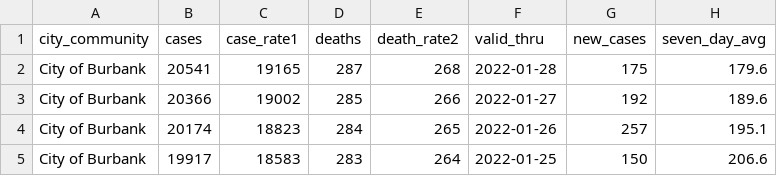
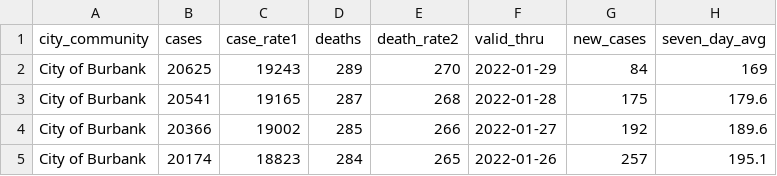
Before and after one commit to xianleonard/covidscraper, a CSV file: Output/covidburbank.csv, drawn as a sheet; only a part is shown; the shorter side is filled out with more unchanged rows.

```diff
--- a/Output/covidburbank.csv
+++ b/Output/covidburbank.csv
@@ -1,2 +1,3 @@
 city_community,cases,case_rate1,deaths,death_rate2,valid_thru,new_cases,seven_day_avg
+City of Burbank,20625,19243,289,270,2022-01-29,84,169
 City of Burbank,20541,19165,287,268,2022-01-28,175,179.6
```
Also changed, not shown: Output/covidmaster.csv, 1 other file.
